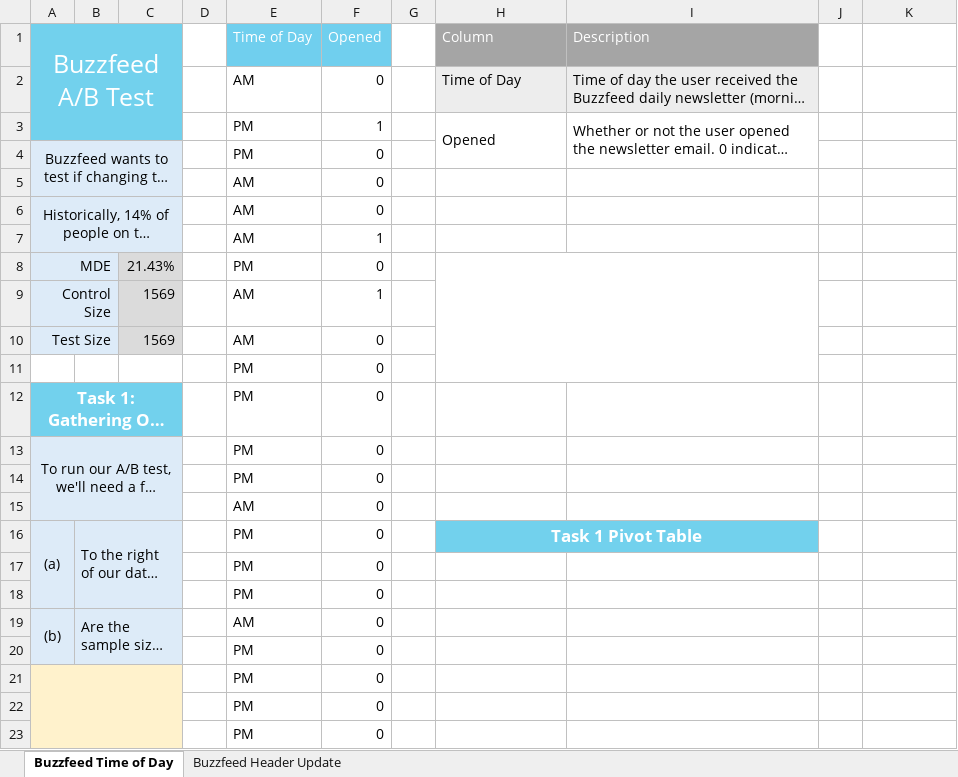
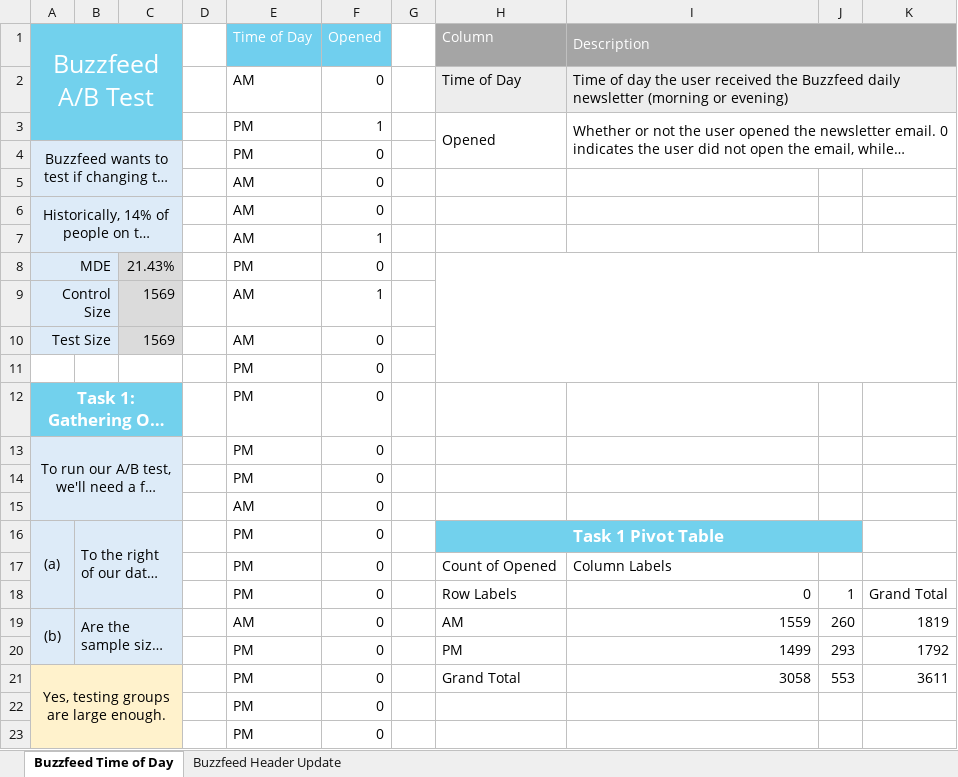
Before and after one commit to itesser/CT_Coursework, an Excel workbook: Week_1/starting files/BuzzFeed-AB-Student.xlsx, sheet Buzzfeed Time of Day, drawn as a sheet; only a part is shown; long unchanged cells end in …; values as stored, in another font and other column widths than the file's, no borders; charts and pictures and table styles not drawn; removed rows and columns are numbered as before the commit, all else as after; the diff names each change by its address in the sheet, - before the commit and + after, or states it on an @@ line.

Commit message:
Week 1 Group Project Files

```diff
--- a/Week_1/starting files/BuzzFeed-AB-Student.xlsx (sheet Buzzfeed Time of Day)
+++ b/Week_1/starting files/BuzzFeed-AB-Student.xlsx (sheet Buzzfeed Time of Day)
+I1:K1 merged
-J1:K1 fill: none
+J1:K1 fill: #A5A5A5
+I2:K2 merged
-J2:K2 fill: none
+J2:K2 fill: #EDEDED
-I3:I4 merged
+I3:K4 merged
-H8:I11 merged
+H8:K11 merged
-H16:I16 merged
+H16:J16 merged
-J16 fill: none
+J16 fill: #72D1ED
-H17 (Column): (empty)
+H17 (Column): Count of Opened
-I17 (Description): (empty)
+I17 (Description): Column Labels
-row 18:  |  |  |  | PM | 0
+row 18:  |  |  |  | PM | 0 |  | Row Labels | 0 | 1 | Grand Total
-H19 (Column): (empty)
+H19 (Column): AM
-I19 (Description): (empty)
+I19 (Description): 1559
-J19: (empty)
+J19: 260
-K19: (empty)
+K19: 1819
-row 20:  |  |  |  | PM | 0
-row 21:  |  |  |  | PM | 0
+row 20:  |  |  |  | PM | 0 |  | PM | 1499 | 293 | 1792
+row 21: Yes, testing groups are large enough. |  |  |  | PM | 0 |  | Grand Total | 3058 | 553 | 3611
```
Also changed, not shown: sheet Buzzfeed Header Update, charts or pictures, 6 other files.
